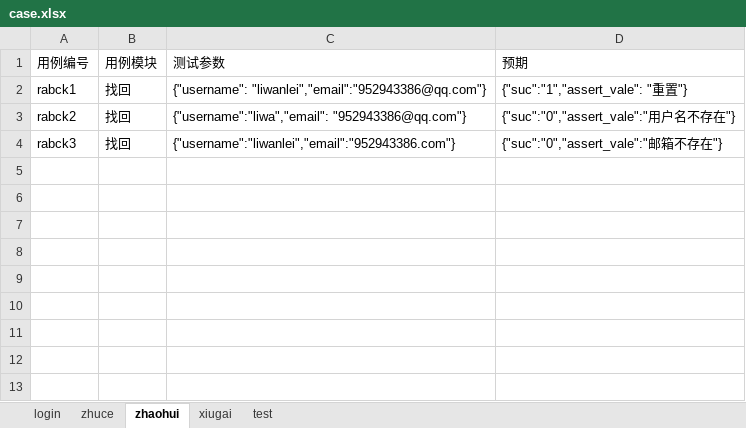
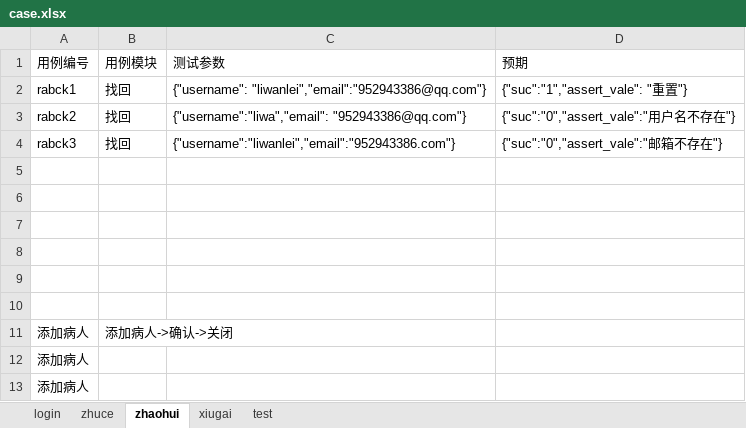
Before and after one commit to shaofeng666/pica_test, an Excel workbook: data/case.xlsx, sheet zhaohui, drawn as a sheet; values as stored, in another font and other column widths than the file's, no borders; the diff names each change by its address in the sheet, - before the commit and + after, or states it on an @@ line.

```diff
--- a/data/case.xlsx (sheet zhaohui)
+++ b/data/case.xlsx (sheet zhaohui)
+row 5: (empty)
+row 6: (empty)
+row 7: (empty)
+row 8: (empty)
+row 9: (empty)
+row 10: (empty)
+row 11: 添加病人 | 添加病人->确认->关闭
+row 12: 添加病人
+row 13: 添加病人
```
Also changed, not shown: sheet zhuce.
